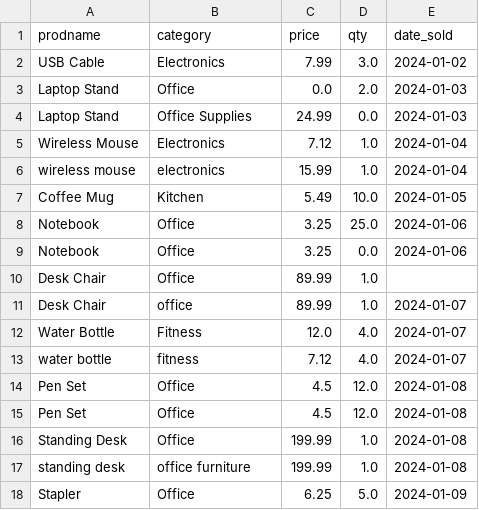
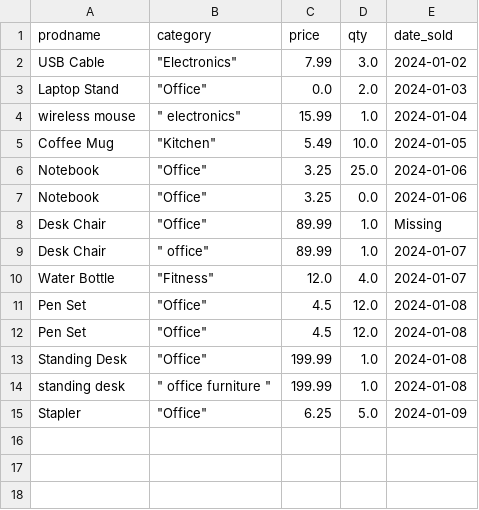
Before and after one commit to Ethan-USF/ism2411-data-cleaning-copilot, a CSV file: data/processed/sales_data_clean.csv, drawn as a sheet.

Commit message:
Copilot finally fixed the problem with whatever was happening to the CSV values and it added Missing to the stuff I wanted it to

```diff
--- a/data/processed/sales_data_clean.csv
+++ b/data/processed/sales_data_clean.csv
@@ -1,18 +1,15 @@
 prodname,category,price,qty,date_sold
-USB Cable,Electronics,7.99,3.0, 2024-01-02
-Laptop Stand,Office,0.0,2.0, 2024-01-03
-Laptop  Stand,Office Supplies,24.99,0.0, 2024-01-03
-Wireless Mouse,Electronics,7.12,1.0, 2024-01-04
-wireless  mouse ,electronics,15.99,1.0, 2024-01-04
-Coffee Mug,Kitchen,5.49,10.0, 2024-01-05
-Notebook,Office,3.25,25.0, 2024-01-06
-Notebook ,Office,3.25,0.0, 2024-01-06
-Desk Chair,Office,89.99,1.0,
-Desk  Chair,office,89.99,1.0, 2024-01-07
-Water Bottle,Fitness,12.0,4.0, 2024-01-07
-water bottle ,fitness,7.12,4.0, 2024-01-07
-Pen Set,Office,4.5,12.0, 2024-01-08
-Pen Set,Office,4.5,12.0, 2024-01-08
-Standing Desk,Office,199.99,1.0, 2024-01-08
-standing desk,office furniture,199.99,1.0, 2024-01-08
-Stapler,Office,6.25,5.0, 2024-01-09
+USB Cable,"""Electronics""",7.99,3.0,2024-01-02
+Laptop Stand,"""Office""",0.0,2.0,2024-01-03
+wireless mouse,""" electronics""",15.99,1.0,2024-01-04
+Coffee Mug,"""Kitchen""",5.49,10.0,2024-01-05
+Notebook,"""Office""",3.25,25.0,2024-01-06
+Notebook,"""Office""",3.25,0.0,2024-01-06
+Desk Chair,"""Office""",89.99,1.0,Missing
+Desk Chair,""" office""",89.99,1.0,2024-01-07
+Water Bottle,"""Fitness""",12.0,4.0,2024-01-07
+Pen Set,"""Office""",4.5,12.0,2024-01-08
+Pen Set,"""Office""",4.5,12.0,2024-01-08
+Standing Desk,"""Office""",199.99,1.0,2024-01-08
+standing desk,""" office furniture """,199.99,1.0,2024-01-08
+Stapler,"""Office""",6.25,5.0,2024-01-09
```
Also changed, not shown: 1 other file.
